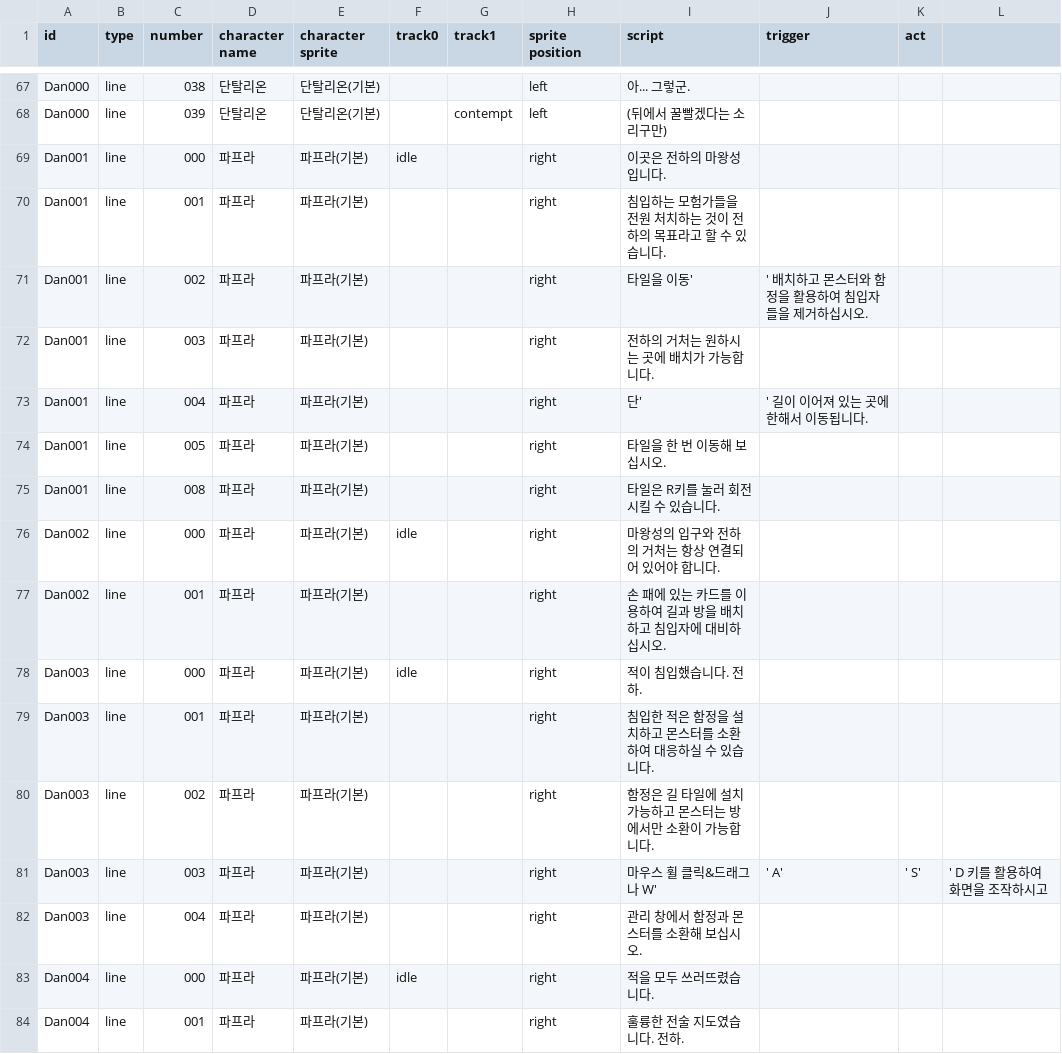
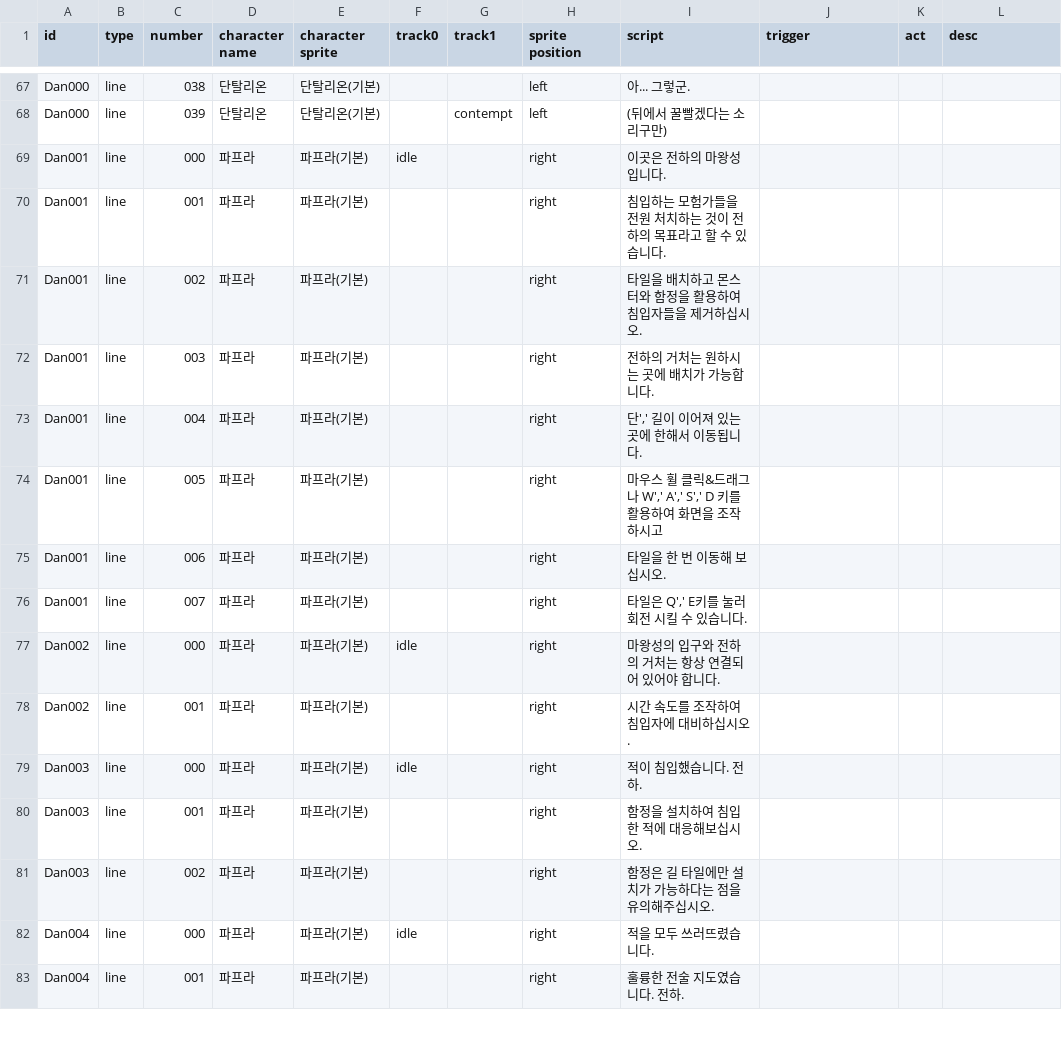
Before and after one commit to kio972/Project_DefenceMaking, a CSV file: Assets/Resources/Data/scriptData.csv, drawn as a sheet; only a part is shown, gaps mark what is left out; the diff covers the shown part only.

```diff
--- a/Assets/Resources/Data/scriptData.csv
+++ b/Assets/Resources/Data/scriptData.csv
@@ -1 +1 @@
-id,type,number,character name,character sprite,track0,track1,sprite position,script,trigger,act
+id,type,number,character name,character sprite,track0,track1,sprite position,script,trigger,act,desc
@@ -71 +71 @@ Dan001,line,001,파프라,파프라(기본),,,right,침입하는 모험가들을
-Dan001,line,002,파프라,파프라(기본),,,right,타일을 이동',' 배치하고 몬스터와 함정을 활용하여 침입자들을 제거하십시오.,,
+Dan001,line,002,파프라,파프라(기본),,,right,타일을 배치하고 몬스터와 함정을 활용하여 침입자들을 제거하십시오.,,,
@@ -73,3 +73,4 @@ Dan001,line,003,파프라,파프라(기본),,,right,전하의 거처는 원하
-Dan001,line,004,파프라,파프라(기본),,,right,단',' 길이 이어져 있는 곳에 한해서 이동됩니다.,,
-Dan001,line,005,파프라,파프라(기본),,,right,타일을 한 번 이동해 보십시오.,,
-Dan001,line,008,파프라,파프라(기본),,,right,타일은 R키를 눌러 회전 시킬 수 있습니다.,,
+Dan001,line,004,파프라,파프라(기본),,,right,"단',' 길이 이어져 있는 곳에 한해서 이동됩니다.",,,
+Dan001,line,005,파프라,파프라(기본),,,right,"마우스 휠 클릭&드래그나 W',' A',' S',' D 키를 활용하여 화면을 조작하시고",,,
+Dan001,line,006,파프라,파프라(기본),,,right,타일을 한 번 이동해 보십시오.,,,
+Dan001,line,007,파프라,파프라(기본),,,right,"타일은 Q',' E키를 눌러 회전 시킬 수 있습니다.",,,
@@ -77 +78 @@ Dan002,line,000,파프라,파프라(기본),idle,,right,마왕성의 입구와
-Dan002,line,001,파프라,파프라(기본),,,right,손 패에 있는 카드를 이용하여 길과 방을 배치하고 침입자에 대비하십시오.,,
+Dan002,line,001,파프라,파프라(기본),,,right,시간 속도를 조작하여 침입자에 대비하십시오.,,,
@@ -79,4 +80,2 @@ Dan003,line,000,파프라,파프라(기본),idle,,right,적이 침입했습니
-Dan003,line,001,파프라,파프라(기본),,,right,침입한 적은 함정을 설치하고 몬스터를 소환하여 대응하실 수 있습니다.,,
-Dan003,line,002,파프라,파프라(기본),,,right,함정은 길 타일에 설치 가능하고 몬스터는 방에서만 소환이 가능합니다.,,
-Dan003,line,003,파프라,파프라(기본),,,right,마우스 휠 클릭&드래그나 W',' A',' S',' D 키를 활용하여 화면을 조작하시고,,
-Dan003,line,004,파프라,파프라(기본),,,right,관리 창에서 함정과 몬스터를 소환해 보십시오.,,
+Dan003,line,001,파프라,파프라(기본),,,right,함정을 설치하여 침입한 적에 대응해보십시오.,,,
+Dan003,line,002,파프라,파프라(기본),,,right,함정은 길 타일에만 설치가 가능하다는 점을 유의해주십시오.,,,
```
Also changed, not shown: 10 added rows and 13 edited cells elsewhere in this file, 19 other files.
